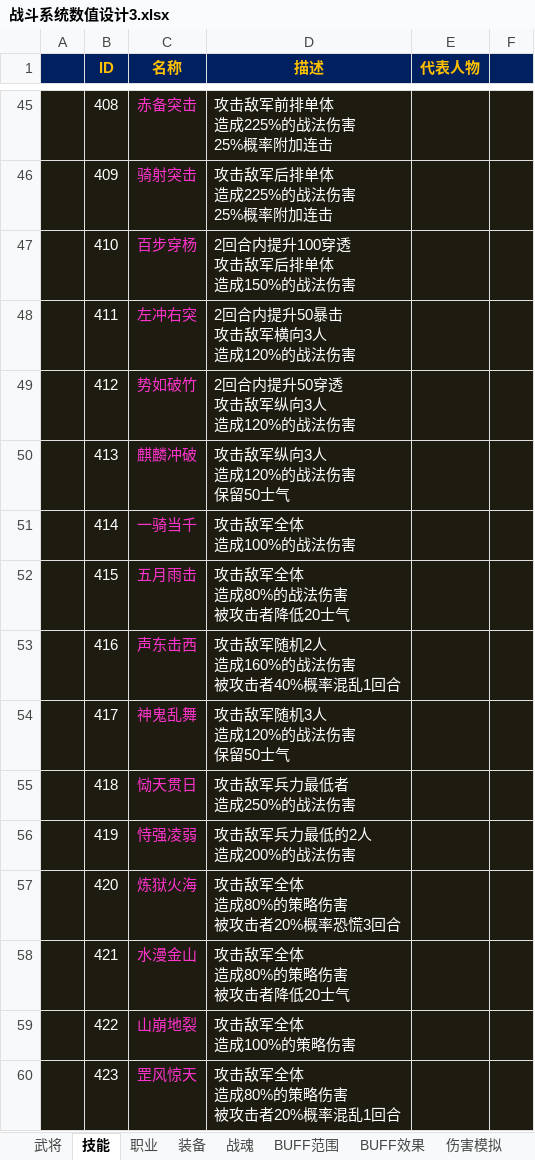
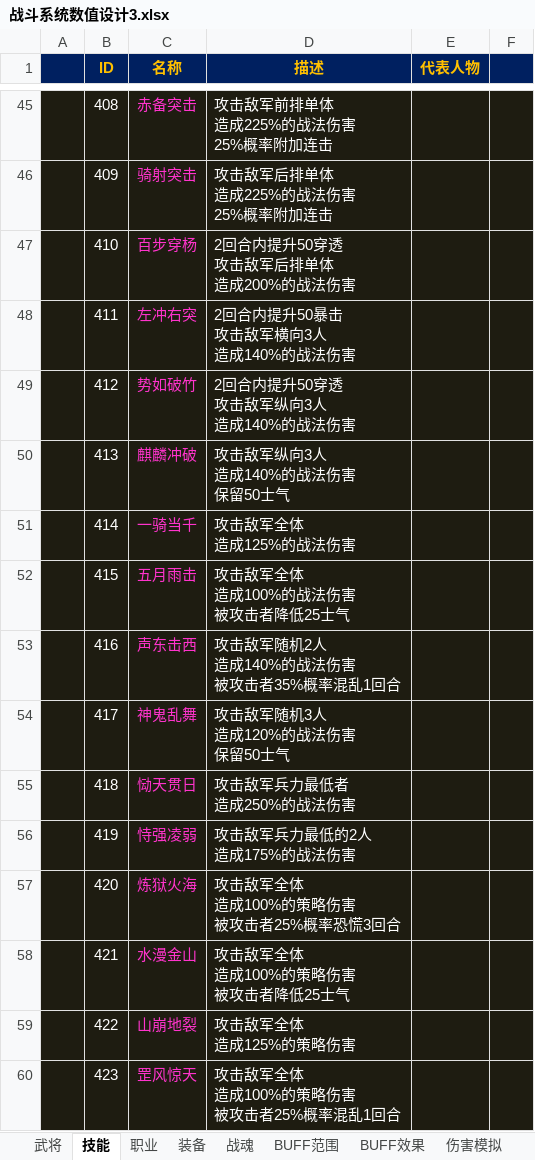
Before and after one commit to easthe0501/Joyh, an Excel workbook: document/数值设计/战斗系统数值设计3.xlsx, sheet 技能, drawn as a sheet; only a part is shown, gaps mark what is left out; values as stored, in another font and other column widths than the file's, no borders; ↵ is a line break in a cell; the diff covers the shown part only; the diff names each change by its address in the sheet, - before the commit and + after, or states it on an @@ line.

```diff
--- a/document/数值设计/战斗系统数值设计3.xlsx (sheet 技能)
+++ b/document/数值设计/战斗系统数值设计3.xlsx (sheet 技能)
-D47 (描述): 2回合内提升100穿透 ↵ 攻击敌军后排单体 ↵ 造成150%的战法伤害
+D47 (描述): 2回合内提升50穿透 ↵ 攻击敌军后排单体 ↵ 造成200%的战法伤害
-D48 (描述): 2回合内提升50暴击 ↵ 攻击敌军横向3人 ↵ 造成120%的战法伤害
+D48 (描述): 2回合内提升50暴击 ↵ 攻击敌军横向3人 ↵ 造成140%的战法伤害
-D49 (描述): 2回合内提升50穿透 ↵ 攻击敌军纵向3人 ↵ 造成120%的战法伤害
+D49 (描述): 2回合内提升50穿透 ↵ 攻击敌军纵向3人 ↵ 造成140%的战法伤害
-D50 (描述): 攻击敌军纵向3人 ↵ 造成120%的战法伤害 ↵ 保留50士气
+D50 (描述): 攻击敌军纵向3人 ↵ 造成140%的战法伤害 ↵ 保留50士气
-D51 (描述): 攻击敌军全体 ↵ 造成100%的战法伤害
+D51 (描述): 攻击敌军全体 ↵ 造成125%的战法伤害
-D52 (描述): 攻击敌军全体 ↵ 造成80%的战法伤害 ↵ 被攻击者降低20士气
+D52 (描述): 攻击敌军全体 ↵ 造成100%的战法伤害 ↵ 被攻击者降低25士气
-D53 (描述): 攻击敌军随机2人 ↵ 造成160%的战法伤害 ↵ 被攻击者40%概率混乱1回合
+D53 (描述): 攻击敌军随机2人 ↵ 造成140%的战法伤害 ↵ 被攻击者35%概率混乱1回合
-D56 (描述): 攻击敌军兵力最低的2人 ↵ 造成200%的战法伤害
+D56 (描述): 攻击敌军兵力最低的2人 ↵ 造成175%的战法伤害
-D57 (描述): 攻击敌军全体 ↵ 造成80%的策略伤害 ↵ 被攻击者20%概率恐慌3回合
+D57 (描述): 攻击敌军全体 ↵ 造成100%的策略伤害 ↵ 被攻击者25%概率恐慌3回合
-D58 (描述): 攻击敌军全体 ↵ 造成80%的策略伤害 ↵ 被攻击者降低20士气
+D58 (描述): 攻击敌军全体 ↵ 造成100%的策略伤害 ↵ 被攻击者降低25士气
-D59 (描述): 攻击敌军全体 ↵ 造成100%的策略伤害
+D59 (描述): 攻击敌军全体 ↵ 造成125%的策略伤害
-D60 (描述): 攻击敌军全体 ↵ 造成80%的策略伤害 ↵ 被攻击者20%概率混乱1回合
+D60 (描述): 攻击敌军全体 ↵ 造成100%的策略伤害 ↵ 被攻击者25%概率混乱1回合
```
Also changed, not shown: 34 edited cells elsewhere in this sheet, sheet 武将, sheet 状态, sheet 伤害模拟, formulas that keep their value, hidden cells.
